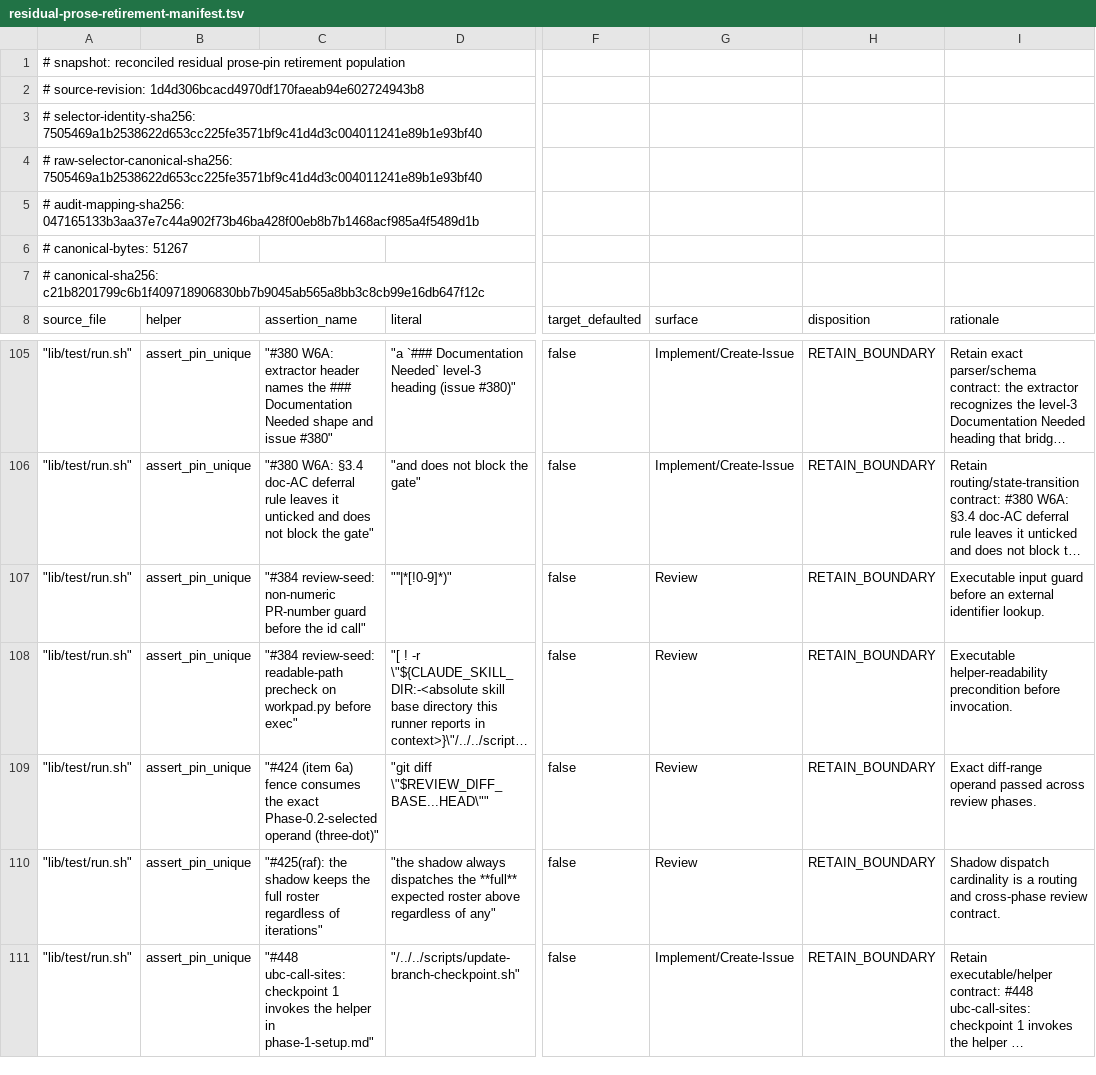
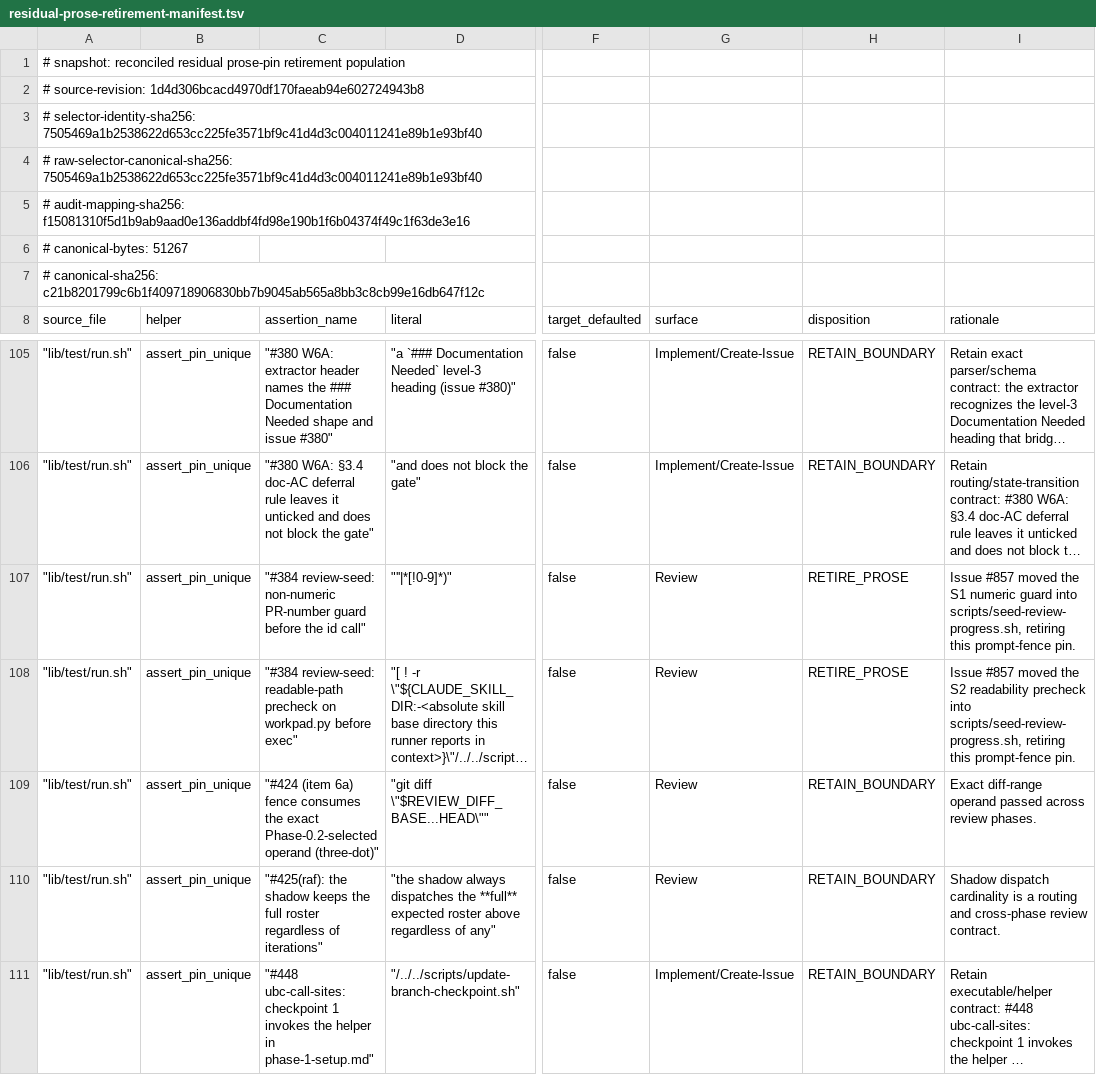
Before and after one commit to The01Geek/devflow-autopilot, a TSV file: .devflow/logs/residual-prose-retirement-manifest.tsv, drawn as a sheet; only a part is shown, gaps mark what is left out; long unchanged cells end in …; the diff names each change by its address in the sheet, - before the commit and + after, or states it on an @@ line.

```diff
--- a/.devflow/logs/residual-prose-retirement-manifest.tsv
+++ b/.devflow/logs/residual-prose-retirement-manifest.tsv
-A5 (source_file): # audit-mapping-sha256: 047165133b3aa37e7c44a902f73b46ba428f00eb8b7b1468acf985a4f5489d1b
+A5 (source_file): # audit-mapping-sha256: f15081310f5d1b9ab9aad0e136addbf4fd98e190b1f6b04374f49c1f63de3e16
-H107:H108 (disposition): RETAIN_BOUNDARY
+H107:H108 (disposition): RETIRE_PROSE
-I107 (rationale): Executable input guard before an external identifier lookup.
+I107 (rationale): Issue #857 moved the S1 numeric guard into scripts/seed-review-progress.sh, retiring this prompt-fence pin.
-I108 (rationale): Executable helper-readability precondition before invocation.
+I108 (rationale): Issue #857 moved the S2 readability precheck into scripts/seed-review-progress.sh, retiring this prompt-fence pin.
```
Also changed, not shown: 18 other files.
